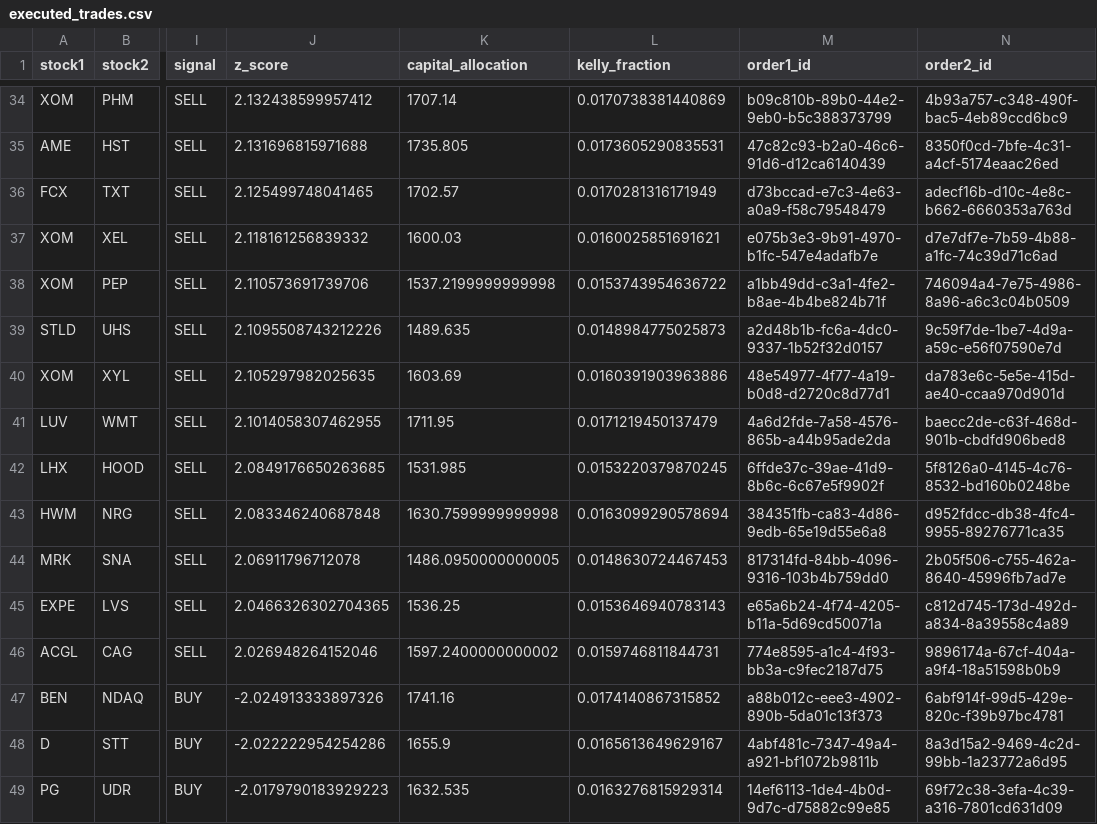
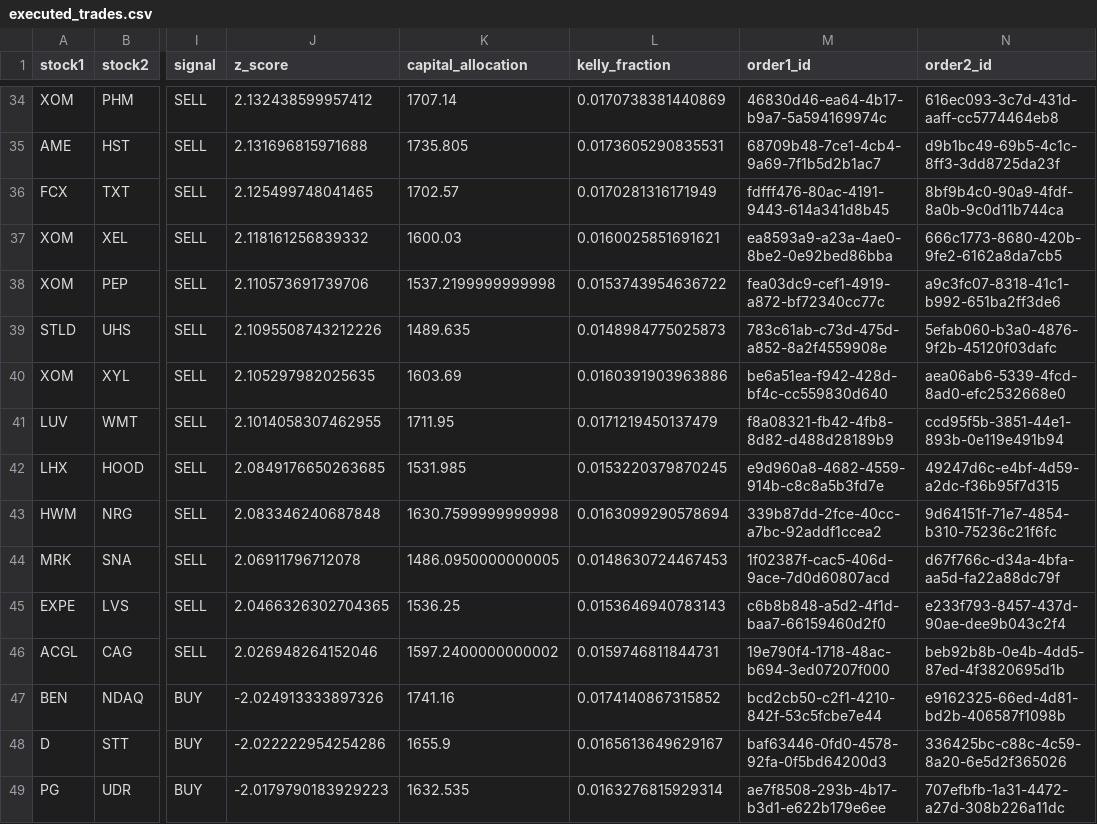
Before and after one commit to m-ichaels/alpaca_live, a CSV file: data/executed_trades.csv, drawn as a sheet; only a part is shown, gaps mark what is left out; the diff covers the shown part only; the diff names each change by its address in the sheet, - before the commit and + after, or states it on an @@ line.

```diff
--- a/data/executed_trades.csv
+++ b/data/executed_trades.csv
-M34 (order1_id): b09c810b-89b0-44e2-9eb0-b5c388373799
+M34 (order1_id): 46830d46-ea64-4b17-b9a7-5a594169974c
-N34 (order2_id): 4b93a757-c348-490f-bac5-4eb89ccd6bc9
+N34 (order2_id): 616ec093-3c7d-431d-aaff-cc5774464eb8
-M35 (order1_id): 47c82c93-b2a0-46c6-91d6-d12ca6140439
+M35 (order1_id): 68709b48-7ce1-4cb4-9a69-7f1b5d2b1ac7
-N35 (order2_id): 8350f0cd-7bfe-4c31-a4cf-5174eaac26ed
+N35 (order2_id): d9b1bc49-69b5-4c1c-8ff3-3dd8725da23f
-M36 (order1_id): d73bccad-e7c3-4e63-a0a9-f58c79548479
+M36 (order1_id): fdfff476-80ac-4191-9443-614a341d8b45
-N36 (order2_id): adecf16b-d10c-4e8c-b662-6660353a763d
+N36 (order2_id): 8bf9b4c0-90a9-4fdf-8a0b-9c0d11b744ca
-M37 (order1_id): e075b3e3-9b91-4970-b1fc-547e4adafb7e
+M37 (order1_id): ea8593a9-a23a-4ae0-8be2-0e92bed86bba
-N37 (order2_id): d7e7df7e-7b59-4b88-a1fc-74c39d71c6ad
+N37 (order2_id): 666c1773-8680-420b-9fe2-6162a8da7cb5
-M38 (order1_id): a1bb49dd-c3a1-4fe2-b8ae-4b4be824b71f
+M38 (order1_id): fea03dc9-cef1-4919-a872-bf72340cc77c
-N38 (order2_id): 746094a4-7e75-4986-8a96-a6c3c04b0509
+N38 (order2_id): a9c3fc07-8318-41c1-b992-651ba2ff3de6
-M39 (order1_id): a2d48b1b-fc6a-4dc0-9337-1b52f32d0157
+M39 (order1_id): 783c61ab-c73d-475d-a852-8a2f4559908e
-N39 (order2_id): 9c59f7de-1be7-4d9a-a59c-e56f07590e7d
+N39 (order2_id): 5efab060-b3a0-4876-9f2b-45120f03dafc
-M40 (order1_id): 48e54977-4f77-4a19-b0d8-d2720c8d77d1
+M40 (order1_id): be6a51ea-f942-428d-bf4c-cc559830d640
-N40 (order2_id): da783e6c-5e5e-415d-ae40-ccaa970d901d
+N40 (order2_id): aea06ab6-5339-4fcd-8ad0-efc2532668e0
-M41 (order1_id): 4a6d2fde-7a58-4576-865b-a44b95ade2da
+M41 (order1_id): f8a08321-fb42-4fb8-8d82-d488d28189b9
-N41 (order2_id): baecc2de-c63f-468d-901b-cbdfd906bed8
+N41 (order2_id): ccd95f5b-3851-44e1-893b-0e119e491b94
-M42 (order1_id): 6ffde37c-39ae-41d9-8b6c-6c67e5f9902f
+M42 (order1_id): e9d960a8-4682-4559-914b-c8c8a5b3fd7e
-N42 (order2_id): 5f8126a0-4145-4c76-8532-bd160b0248be
+N42 (order2_id): 49247d6c-e4bf-4d59-a2dc-f36b95f7d315
-M43 (order1_id): 384351fb-ca83-4d86-9edb-65e19d55e6a8
+M43 (order1_id): 339b87dd-2fce-40cc-a7bc-92addf1ccea2
-N43 (order2_id): d952fdcc-db38-4fc4-9955-89276771ca35
+N43 (order2_id): 9d64151f-71e7-4854-b310-75236c21f6fc
-M44 (order1_id): 817314fd-84bb-4096-9316-103b4b759dd0
+M44 (order1_id): 1f02387f-cac5-406d-9ace-7d0d60807acd
-N44 (order2_id): 2b05f506-c755-462a-8640-45996fb7ad7e
+N44 (order2_id): d67f766c-d34a-4bfa-aa5d-fa22a88dc79f
-M45 (order1_id): e65a6b24-4f74-4205-b11a-5d69cd50071a
+M45 (order1_id): c6b8b848-a5d2-4f1d-baa7-66159460d2f0
-N45 (order2_id): c812d745-173d-492d-a834-8a39558c4a89
+N45 (order2_id): e233f793-8457-437d-90ae-dee9b043c2f4
-M46 (order1_id): 774e8595-a1c4-4f93-bb3a-c9fec2187d75
+M46 (order1_id): 19e790f4-1718-48ac-b694-3ed07207f000
-N46 (order2_id): 9896174a-67cf-404a-a9f4-18a51598b0b9
+N46 (order2_id): beb92b8b-0e4b-4dd5-87ed-4f3820695d1b
-M47 (order1_id): a88b012c-eee3-4902-890b-5da01c13f373
+M47 (order1_id): bcd2cb50-c2f1-4210-842f-53c5fcbe7e44
-N47 (order2_id): 6abf914f-99d5-429e-820c-f39b97bc4781
+N47 (order2_id): e9162325-66ed-4d81-bd2b-406587f1098b
-M48 (order1_id): 4abf481c-7347-49a4-a921-bf1072b9811b
+M48 (order1_id): baf63446-0fd0-4578-92fa-0f5bd64200d3
-N48 (order2_id): 8a3d15a2-9469-4c2d-99bb-1a23772a6d95
+N48 (order2_id): 336425bc-c88c-4c59-8a20-6e5d2f365026
-M49 (order1_id): 14ef6113-1de4-4b0d-9d7c-d75882c99e85
+M49 (order1_id): ae7f8508-293b-4b17-b3d1-e622b179e6ee
-N49 (order2_id): 69f72c38-3efa-4c39-a316-7801cd631d09
+N49 (order2_id): 707efbfb-1a31-4472-a27d-308b226a11dc
```
Also changed, not shown: 72 edited cells elsewhere in this file, 4 other files.
